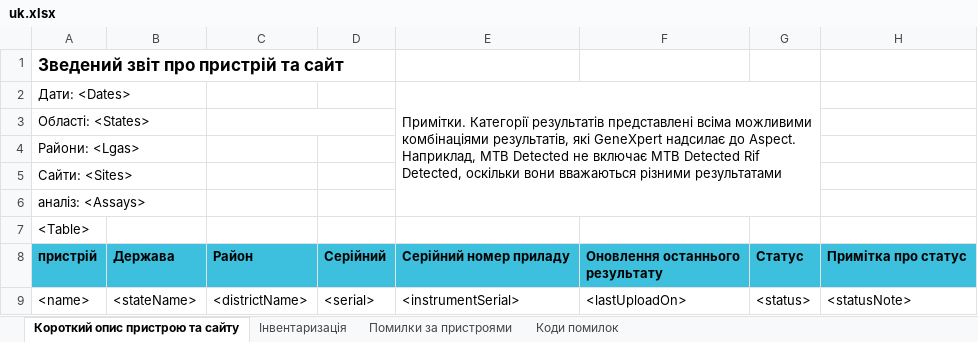
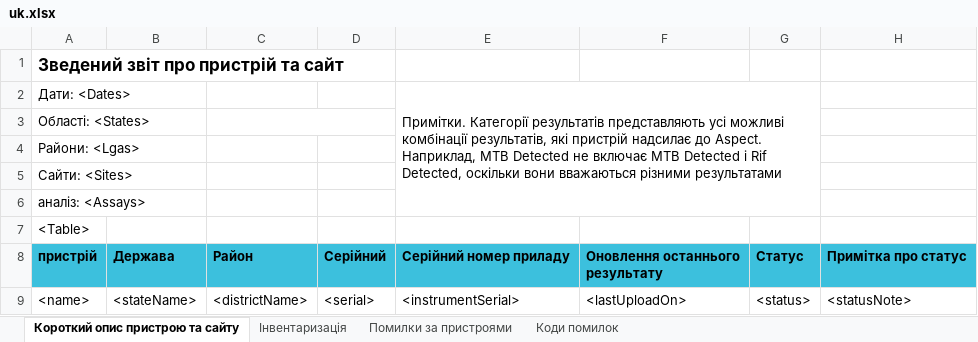
Before and after one commit to RahatSaqib/aspect, an Excel workbook: api/templates/device_and_site_summary_report/uk.xlsx, sheet Короткий опис пристрою та сайту, drawn as a sheet; only a part is shown; values as stored, in another font and other column widths than the file's, no borders; the diff names each change by its address in the sheet, - before the commit and + after, or states it on an @@ line.

Commit message:
removed a genXpert text from the report templates

```diff
--- a/api/templates/device_and_site_summary_report/uk.xlsx (sheet Короткий опис пристрою та сайту)
+++ b/api/templates/device_and_site_summary_report/uk.xlsx (sheet Короткий опис пристрою та сайту)
-E2: …Категорії результатів представлені всіма можливими комбінаціями результатів, які GeneXpert надсилає до Aspect. Наприклад, MTB Detected не включає MTB Detected Rif Detected,…
+E2: …Категорії результатів представляють усі можливі комбінації результатів, які пристрій надсилає до Aspect. Наприклад, MTB Detected не включає MTB Detected і Rif Detected,…
```
Also changed, not shown: api/templates/device_and_site_summary_report/en.xlsx.
